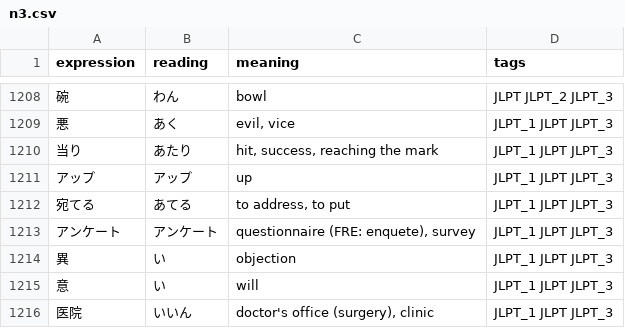
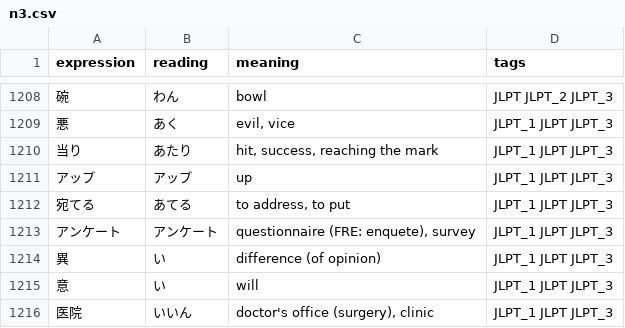
Before and after one commit to jamsinclair/open-anki-jlpt-decks, a CSV file: src/n3.csv, drawn as a sheet; only a part is shown, gaps mark what is left out.

Commit message:
fix 異 meaning in n3 csv

```diff
--- a/src/n3.csv
+++ b/src/n3.csv
@@ -1213,3 +1213,3 @@ expression,reading,meaning,tags
 アンケート,アンケート,"questionnaire (FRE: enquete), survey",JLPT_1 JLPT JLPT_3
-異,い,objection,JLPT_1 JLPT JLPT_3
+異,い,difference (of opinion),JLPT_1 JLPT JLPT_3
 意,い,will,JLPT_1 JLPT JLPT_3
```
